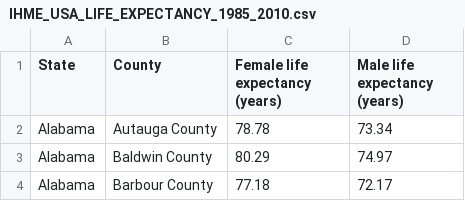
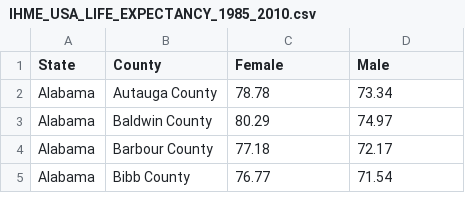
Before and after one commit to jmcacioppo/LifeExpectancyCalculator, a CSV file: life-expectancy-calculator/src/services/IHME_USA_LIFE_EXPECTANCY_1985_2010.csv, drawn as a sheet; only a part is shown; the shorter side is filled out with more unchanged rows.

Commit message:
created calculate classes, BMI, and got county life expectancies

```diff
--- a/life-expectancy-calculator/src/services/IHME_USA_LIFE_EXPECTANCY_1985_2010.csv
+++ b/life-expectancy-calculator/src/services/IHME_USA_LIFE_EXPECTANCY_1985_2010.csv
@@ -1,2 +1,2 @@
-State,County,Female life expectancy (years),Male life expectancy (years)
+State,County,Female,Male
 Alabama,Autauga County,78.78,73.34
```
Also changed, not shown: 19 other files.
